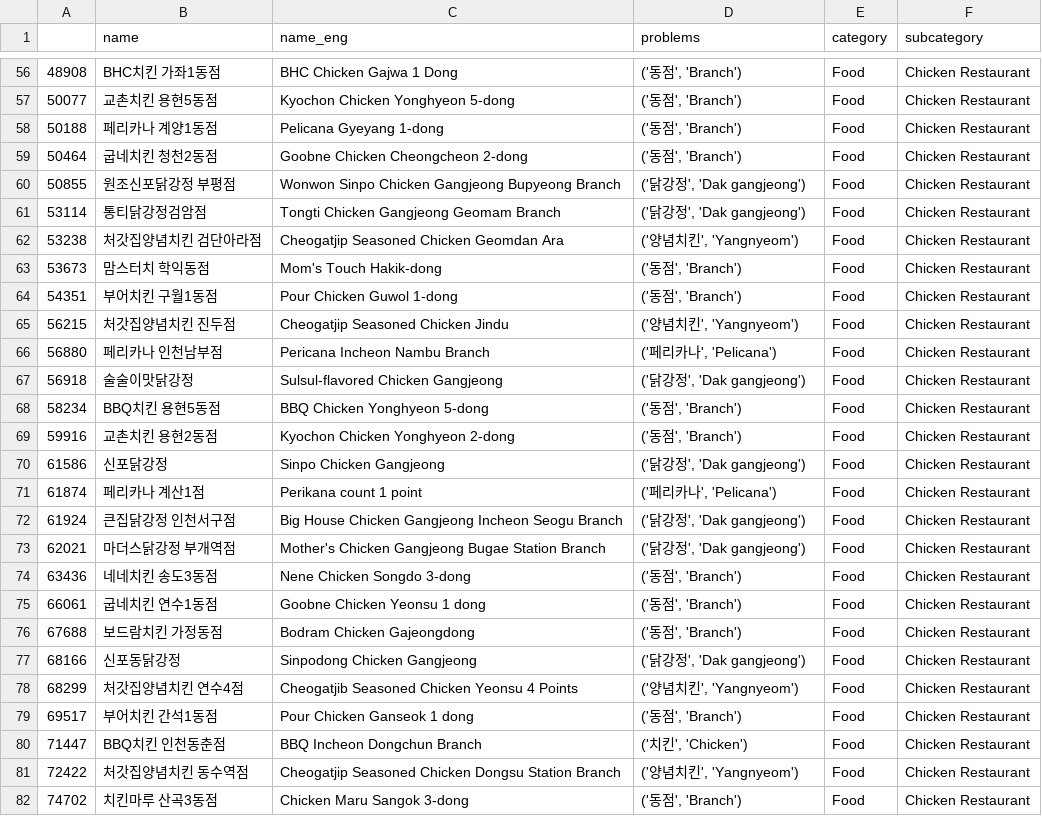
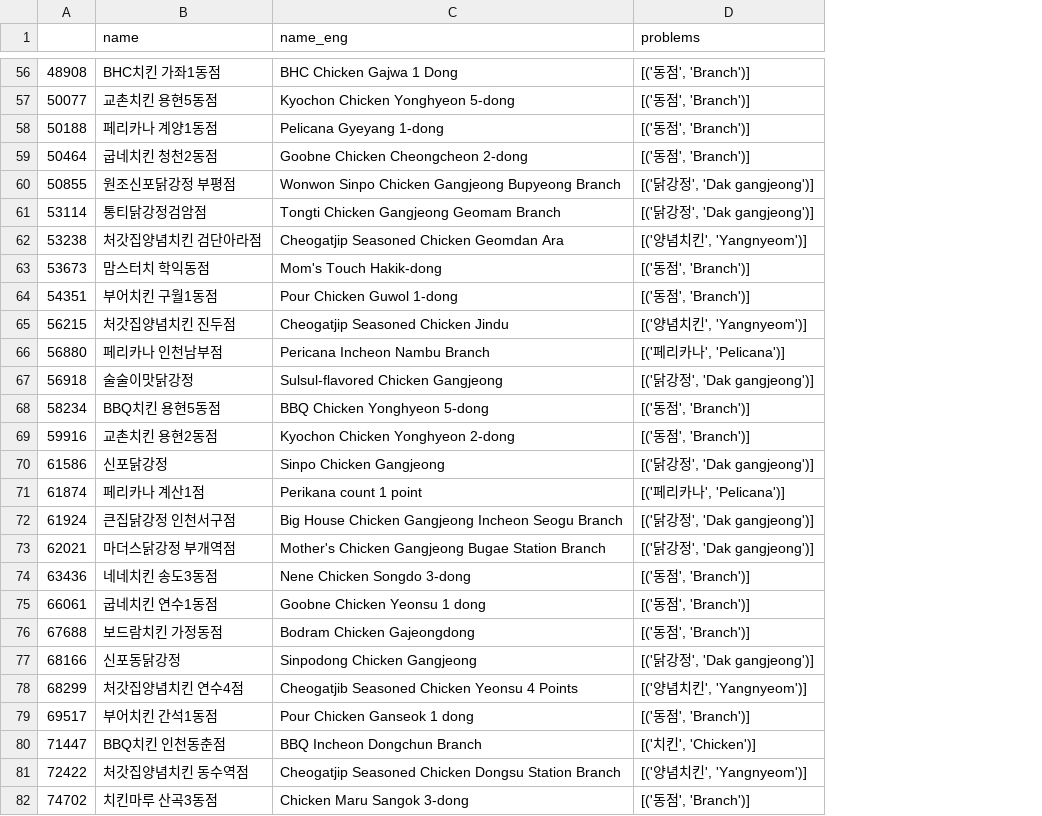
Before and after one commit to jwleeatesri/esrikr_poiqa, a CSV file: reports/Food/Subcategory_Chicken_Restaurant.csv, drawn as a sheet; only a part is shown, gaps mark what is left out; the diff covers the shown part only; the diff names each change by its address in the sheet, - before the commit and + after, or states it on an @@ line.

Commit message:
update problems column

```diff
--- a/reports/Food/Subcategory_Chicken_Restaurant.csv
+++ b/reports/Food/Subcategory_Chicken_Restaurant.csv
-column E (category), rows 56-82: all Food
-column F (subcategory), rows 56-82: all Chicken Restaurant
-D56:D59 (problems): ('동점', 'Branch')
+D56:D59 (problems): [('동점', 'Branch')]
-D60:D61 (problems): ('닭강정', 'Dak gangjeong')
+D60:D61 (problems): [('닭강정', 'Dak gangjeong')]
-D62 (problems): ('양념치킨', 'Yangnyeom')
+D62 (problems): [('양념치킨', 'Yangnyeom')]
-D63:D64 (problems): ('동점', 'Branch')
+D63:D64 (problems): [('동점', 'Branch')]
-D65 (problems): ('양념치킨', 'Yangnyeom')
+D65 (problems): [('양념치킨', 'Yangnyeom')]
-D66 (problems): ('페리카나', 'Pelicana')
+D66 (problems): [('페리카나', 'Pelicana')]
-D67 (problems): ('닭강정', 'Dak gangjeong')
+D67 (problems): [('닭강정', 'Dak gangjeong')]
-D68:D69 (problems): ('동점', 'Branch')
+D68:D69 (problems): [('동점', 'Branch')]
-D70 (problems): ('닭강정', 'Dak gangjeong')
+D70 (problems): [('닭강정', 'Dak gangjeong')]
-D71 (problems): ('페리카나', 'Pelicana')
+D71 (problems): [('페리카나', 'Pelicana')]
-D72:D73 (problems): ('닭강정', 'Dak gangjeong')
+D72:D73 (problems): [('닭강정', 'Dak gangjeong')]
-D74:D76 (problems): ('동점', 'Branch')
+D74:D76 (problems): [('동점', 'Branch')]
-D77 (problems): ('닭강정', 'Dak gangjeong')
+D77 (problems): [('닭강정', 'Dak gangjeong')]
-D78 (problems): ('양념치킨', 'Yangnyeom')
+D78 (problems): [('양념치킨', 'Yangnyeom')]
-D79 (problems): ('동점', 'Branch')
+D79 (problems): [('동점', 'Branch')]
-D80 (problems): ('치킨', 'Chicken')
+D80 (problems): [('치킨', 'Chicken')]
-D81 (problems): ('양념치킨', 'Yangnyeom')
+D81 (problems): [('양념치킨', 'Yangnyeom')]
-D82 (problems): ('동점', 'Branch')
+D82 (problems): [('동점', 'Branch')]
```
Also changed, not shown: 137 edited cells elsewhere in this file, reports/Arts and Entertainment/Subcategory_Billiards.csv, reports/Food/Subcategory_American_Food.csv, 45 other files.
